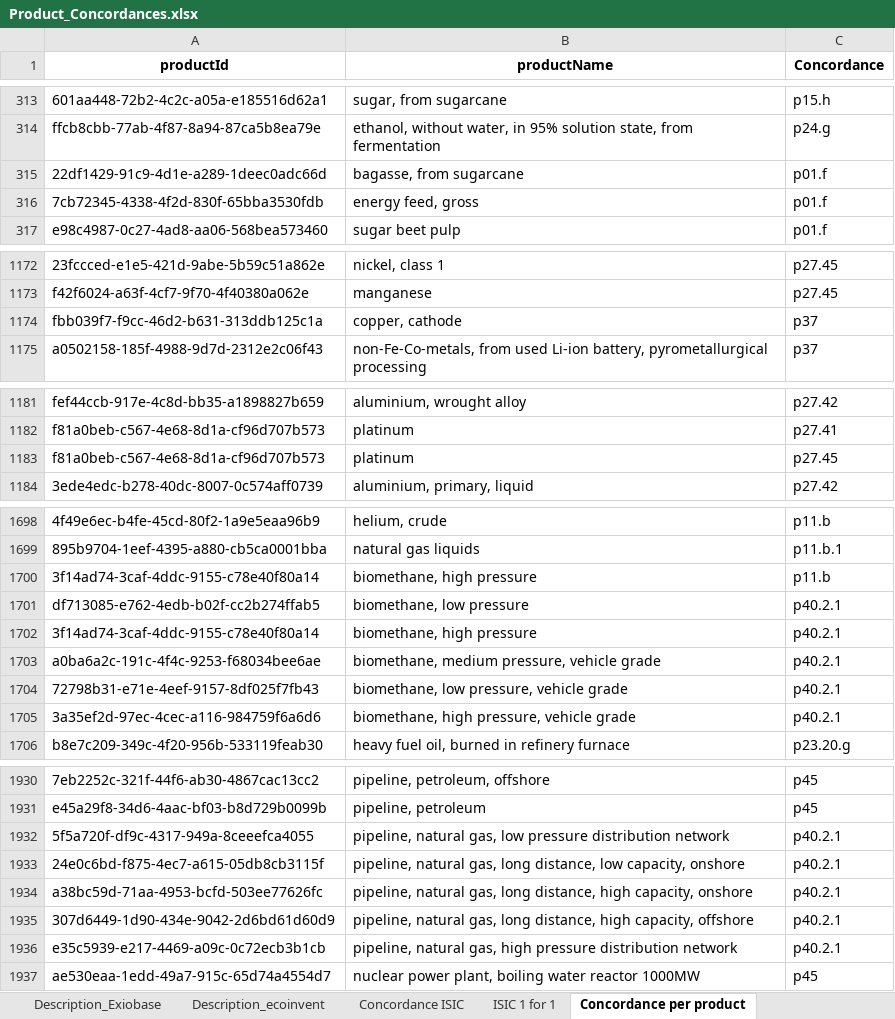
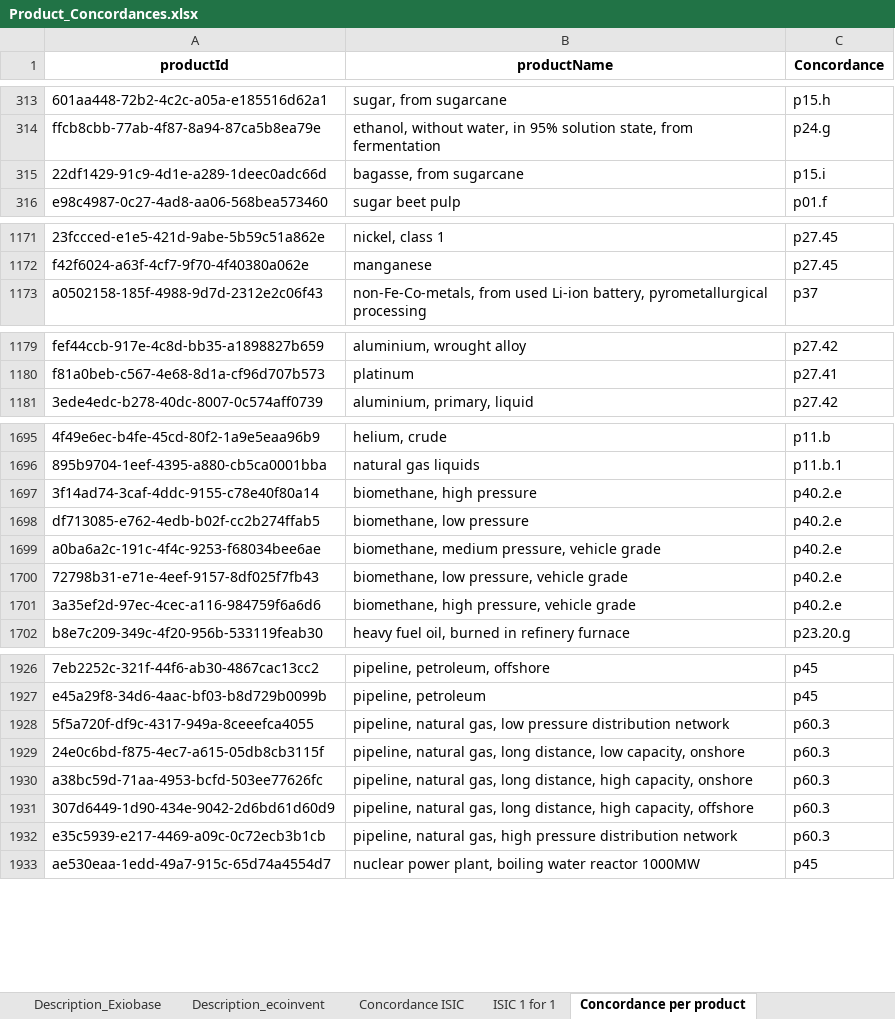
Before and after one commit to MaximeAgez/pylcaio, an Excel workbook: src/Data/eco3.7.1_exio3/Product_Concordances.xlsx, sheet Concordance per product, drawn as a sheet; only a part is shown, gaps mark what is left out; values as stored, in another font and other column widths than the file's, no borders; removed rows and columns are numbered as before the commit, all else as after; the diff covers the shown part only; the diff names each change by its address in the sheet, - before the commit and + after, or states it on an @@ line.

```diff
--- a/src/Data/eco3.7.1_exio3/Product_Concordances.xlsx (sheet Concordance per product)
+++ b/src/Data/eco3.7.1_exio3/Product_Concordances.xlsx (sheet Concordance per product)
-C315 (Concordance): p01.f
+C315 (Concordance): p15.i
-row 316: 7cb72345-4338-4f2d-830f-65bba3530fdb | energy feed, gross | p01.f
-row 1174: fbb039f7-f9cc-46d2-b631-313ddb125c1a | copper, cathode | p37
-row 1183: f81a0beb-c567-4e68-8d1a-cf96d707b573 | platinum | p27.45
-C1697 (Concordance): p11.b
+C1697 (Concordance): p40.2.e
-C1698 (Concordance): p40.2.1
+C1698 (Concordance): p40.2.e
-row 1702: 3f14ad74-3caf-4ddc-9155-c78e40f80a14 | biomethane, high pressure | p40.2.1
-C1699:C1701 (Concordance): p40.2.1
+C1699:C1701 (Concordance): p40.2.e
-C1928:C1932 (Concordance): p40.2.1
+C1928:C1932 (Concordance): p60.3
```
Also changed, not shown: 1 moved row elsewhere in this sheet, charts or pictures, src/Data/eco3.5_exio3/Product_Concordances.xlsx, src/Data/eco3.6_exio3/Product_Concordances.xlsx, 1 other file.
